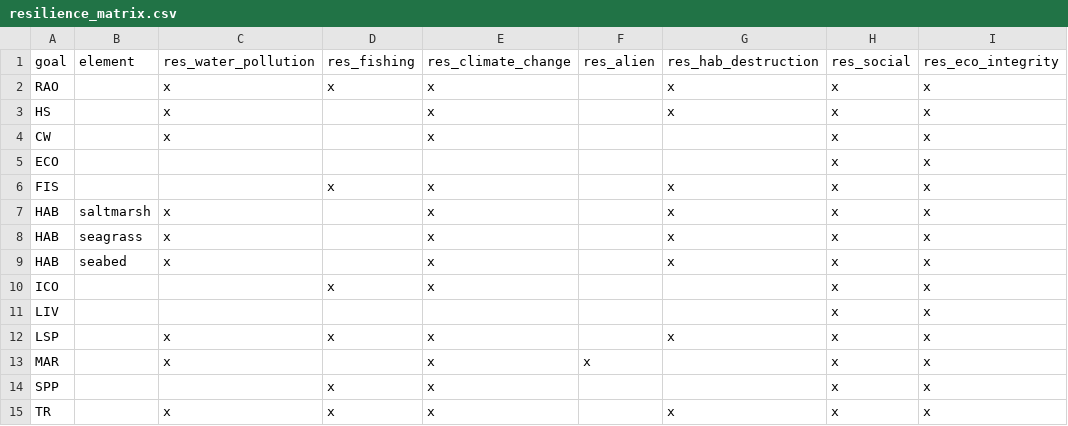
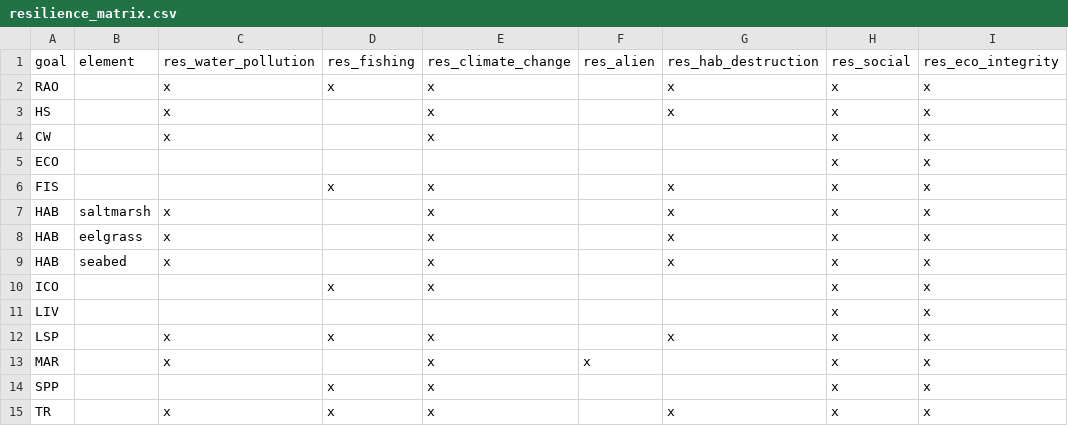
Before and after one commit to OHI-Northeast/ne-scores, a CSV file: region/conf/resilience_matrix.csv, drawn as a sheet.

```diff
--- a/region/conf/resilience_matrix.csv
+++ b/region/conf/resilience_matrix.csv
@@ -7,3 +7,3 @@ FIS,,,x,x,,x,x,x
 HAB,saltmarsh,x,,x,,x,x,x
-HAB,seagrass,x,,x,,x,x,x
+HAB,eelgrass,x,,x,,x,x,x
 HAB,seabed,x,,x,,x,x,x
```
Also changed, not shown: region/conf/scenario_data_years.csv, region/layers.csv, 17 other files.
